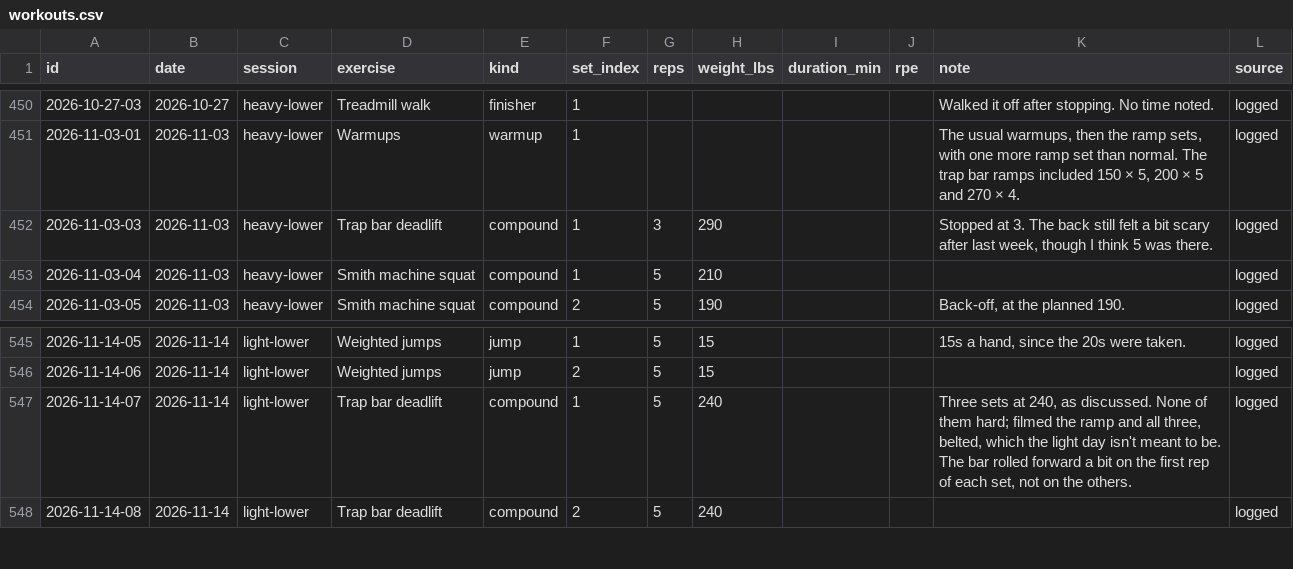
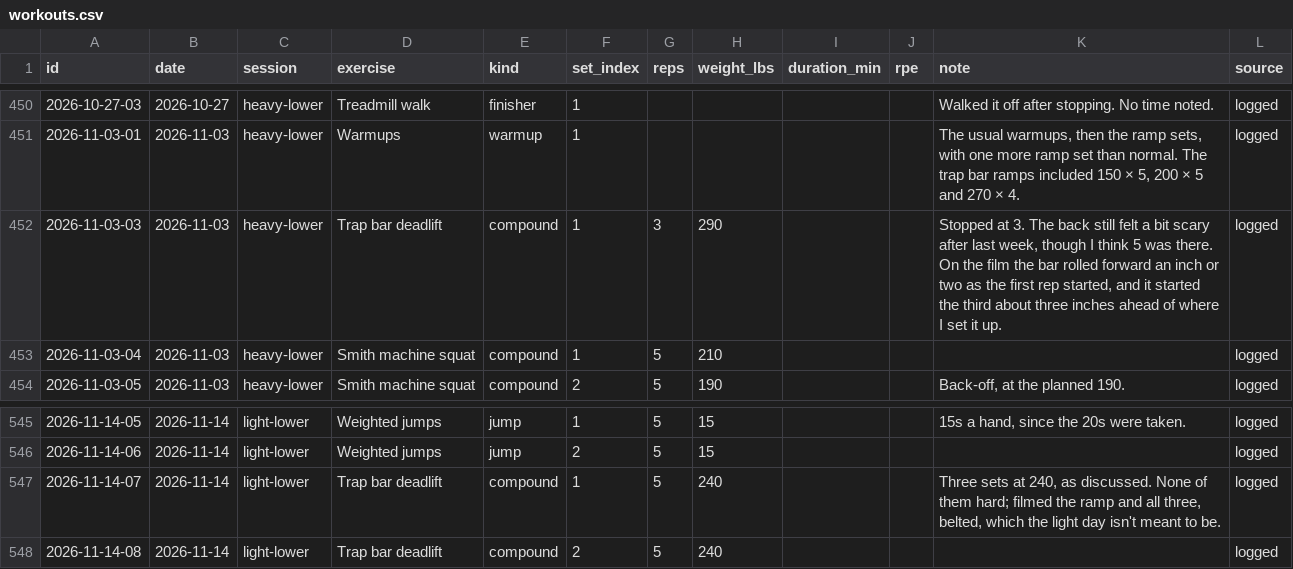
Before and after one commit to soldoutbudokan/Health, a CSV file: data/workouts.csv, drawn as a sheet; only a part is shown, gaps mark what is left out.

Commit message:
Move the bar-roll note from Nov 14 to Nov 3, where it was seen
The owner meant the Nov 3 film of 290 x 3, not today's 240s, so the
sentence comes off the Nov 14 set. On the Nov 3 film the bar rolled forward
an inch or two on the floor as the first rep started and began the third
about three inches ahead of the first setup, with the feet planted. Both
figures are read off the video and are rough.

```diff
--- a/data/workouts.csv
+++ b/data/workouts.csv
@@ -451,3 +451,3 @@ id,date,session,exercise,kind,set_index,reps,weight_lbs,duration_min,rpe,note,so
 2026-11-03-01,2026-11-03,heavy-lower,Warmups,warmup,1,,,,,"The usual warmups, then the ramp sets, with one more ramp set than normal. The trap bar ramps included 150 × 5, 200 × 5 and 270 × 4.",logged
-2026-11-03-03,2026-11-03,heavy-lower,Trap bar deadlift,compound,1,3,290,,,"Stopped at 3. The back still felt a bit scary after last week, though I think 5 was there.",logged
+2026-11-03-03,2026-11-03,heavy-lower,Trap bar deadlift,compound,1,3,290,,,"Stopped at 3. The back still felt a bit scary after last week, though I think 5 was there. On the film the bar rolled forward an inch or two as the first rep started, and it started the third about three inches ahead of where I set it up.",logged
 2026-11-03-04,2026-11-03,heavy-lower,Smith machine squat,compound,1,5,210,,,,logged
@@ -546,3 +546,3 @@ id,date,session,exercise,kind,set_index,reps,weight_lbs,duration_min,rpe,note,so
 2026-11-14-06,2026-11-14,light-lower,Weighted jumps,jump,2,5,15,,,,logged
-2026-11-14-07,2026-11-14,light-lower,Trap bar deadlift,compound,1,5,240,,,"Three sets at 240, as discussed. None of them hard; filmed the ramp and all three, belted, which the light day isn't meant to be. The bar rolled forward a bit on the first rep of each set, not on the others.",logged
+2026-11-14-07,2026-11-14,light-lower,Trap bar deadlift,compound,1,5,240,,,"Three sets at 240, as discussed. None of them hard; filmed the ramp and all three, belted, which the light day isn't meant to be.",logged
 2026-11-14-08,2026-11-14,light-lower,Trap bar deadlift,compound,2,5,240,,,,logged
```
